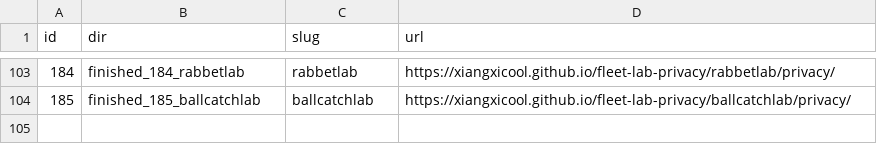
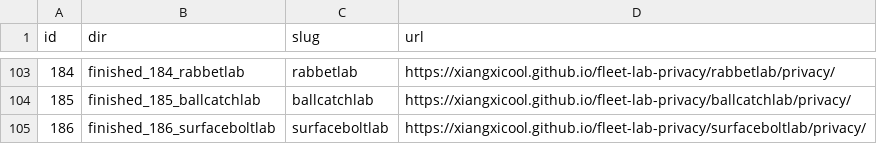
Before and after one commit to xiangxicool/fleet-lab-privacy, a TSV file: URL_MAP.tsv, drawn as a sheet; only a part is shown, gaps mark what is left out; the diff names each change by its address in the sheet, - before the commit and + after, or states it on an @@ line.

Commit message:
Add finished_186_surfaceboltlab (F186) privacy page.

```diff
--- a/URL_MAP.tsv
+++ b/URL_MAP.tsv
+row 105: 186 | finished_186_surfaceboltlab | surfaceboltlab | https://xiangxicool.github.io/fleet-lab-privacy/surfaceboltlab/privacy/
```
Also changed, not shown: 1 other file.
